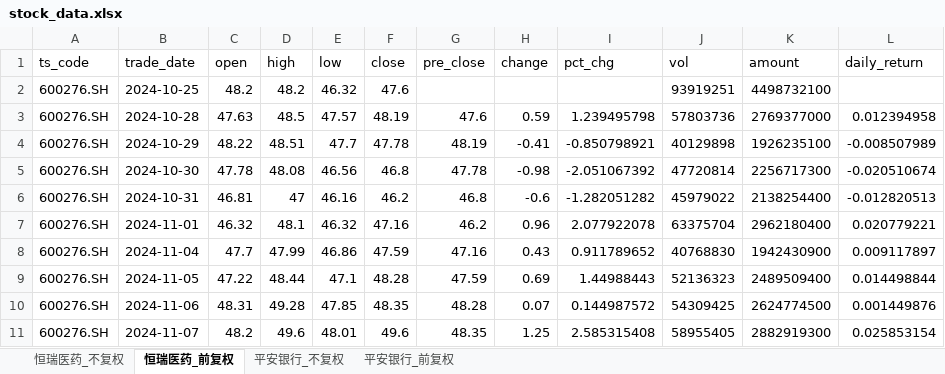
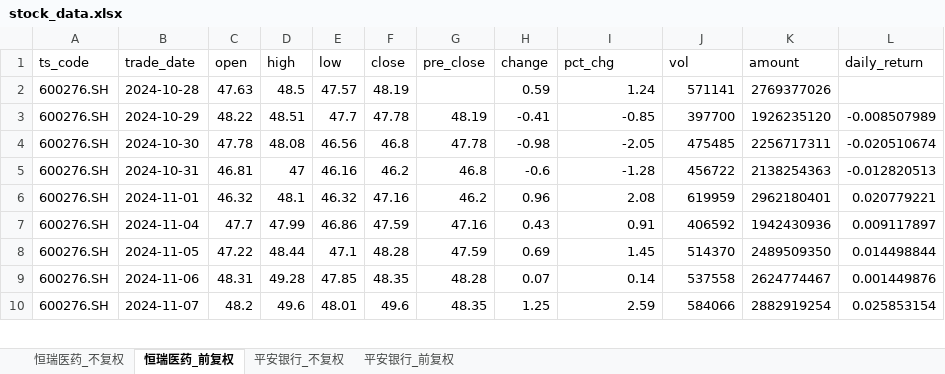
Before and after one commit to Nine1ukiyowayume/ba_agent, an Excel workbook: stock_data.xlsx, sheet 恒瑞医药_前复权, drawn as a sheet; only a part is shown; values as stored, in another font and other column widths than the file's, no borders; removed rows and columns are numbered as before the commit, all else as after; the diff covers the shown part only; the diff names each change by its address in the sheet, - before the commit and + after, or states it on an @@ line.

```diff
--- a/stock_data.xlsx (sheet 恒瑞医药_前复权)
+++ b/stock_data.xlsx (sheet 恒瑞医药_前复权)
-row 2: 600276.SH | 2024-10-25 | 48.2 | 48.2 | 46.32 | 47.6 |  |  |  | 93919251 | 4498732100
-G2 (pre_close): 47.6
+G2 (pre_close): (empty)
-I2 (pct_chg): 1.239495798
+I2 (pct_chg): 1.24
-J2 (vol): 57803736
+J2 (vol): 571141
-K2 (amount): 2769377000
+K2 (amount): 2769377026
-L2 (daily_return): 0.012394958
+L2 (daily_return): (empty)
-I3 (pct_chg): -0.850798921
+I3 (pct_chg): -0.85
-J3 (vol): 40129898
+J3 (vol): 397700
-K3 (amount): 1926235100
+K3 (amount): 1926235120
-I4 (pct_chg): -2.051067392
+I4 (pct_chg): -2.05
-J4 (vol): 47720814
+J4 (vol): 475485
-K4 (amount): 2256717300
+K4 (amount): 2256717311
-I5 (pct_chg): -1.282051282
+I5 (pct_chg): -1.28
-J5 (vol): 45979022
+J5 (vol): 456722
-K5 (amount): 2138254400
+K5 (amount): 2138254363
-I6 (pct_chg): 2.077922078
+I6 (pct_chg): 2.08
-J6 (vol): 63375704
+J6 (vol): 619959
-K6 (amount): 2962180400
+K6 (amount): 2962180401
-I7 (pct_chg): 0.911789652
+I7 (pct_chg): 0.91
-J7 (vol): 40768830
+J7 (vol): 406592
-K7 (amount): 1942430900
+K7 (amount): 1942430936
-I8 (pct_chg): 1.44988443
+I8 (pct_chg): 1.45
-J8 (vol): 52136323
+J8 (vol): 514370
-K8 (amount): 2489509400
+K8 (amount): 2489509350
-I9 (pct_chg): 0.144987572
+I9 (pct_chg): 0.14
-J9 (vol): 54309425
+J9 (vol): 537558
-K9 (amount): 2624774500
+K9 (amount): 2624774467
-I10 (pct_chg): 2.585315408
+I10 (pct_chg): 2.59
-J10 (vol): 58955405
+J10 (vol): 584066
-K10 (amount): 2882919300
+K10 (amount): 2882919254
```
Also changed, not shown: 1 added row and 1418 edited cells elsewhere in this sheet, sheet 恒瑞医药_不复权, sheet 平安银行_不复权, sheet 平安银行_前复权, 1 other file.
